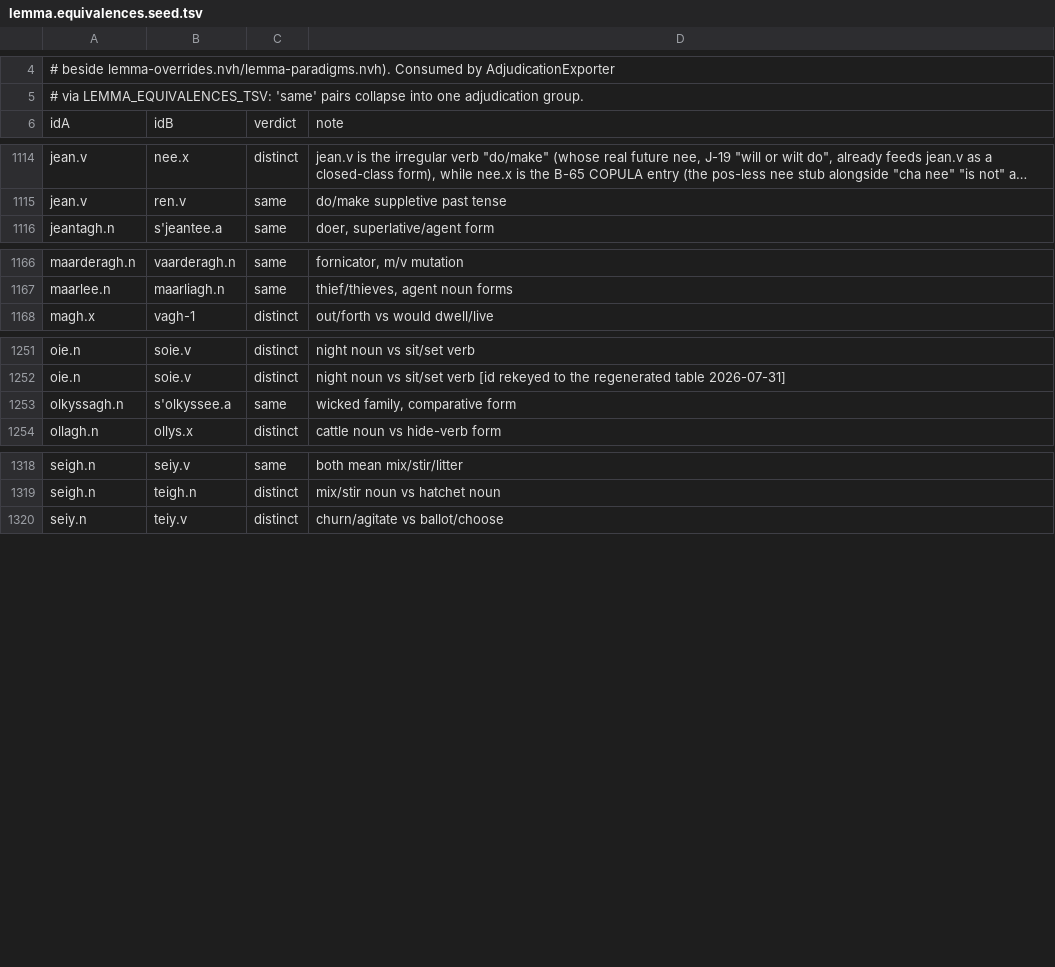
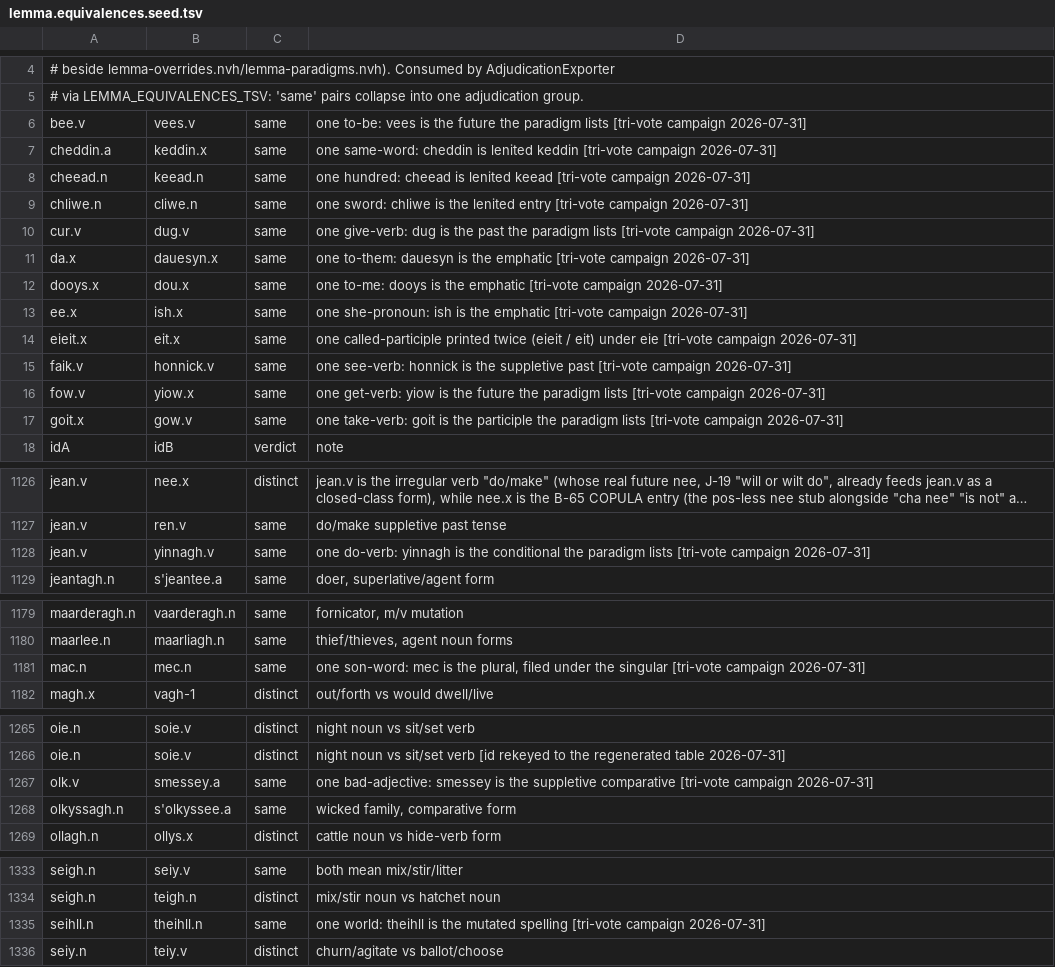
Before and after one commit to david-allison/manx-lemma-data, a TSV file: lemma.equivalences.seed.tsv, drawn as a sheet; only a part is shown, gaps mark what is left out; long unchanged cells end in …; the diff covers the shown part only; the diff names each change by its address in the sheet, - before the commit and + after, or states it on an @@ line.

```diff
--- a/lemma.equivalences.seed.tsv
+++ b/lemma.equivalences.seed.tsv
+row 6: bee.v | vees.v | same | one to-be: vees is the future the paradigm lists [tri-vote campaign 2026-07-31]
+row 7: cheddin.a | keddin.x | same | one same-word: cheddin is lenited keddin [tri-vote campaign 2026-07-31]
+row 8: cheead.n | keead.n | same | one hundred: cheead is lenited keead [tri-vote campaign 2026-07-31]
+row 9: chliwe.n | cliwe.n | same | one sword: chliwe is the lenited entry [tri-vote campaign 2026-07-31]
+row 10: cur.v | dug.v | same | one give-verb: dug is the past the paradigm lists [tri-vote campaign 2026-07-31]
+row 11: da.x | dauesyn.x | same | one to-them: dauesyn is the emphatic [tri-vote campaign 2026-07-31]
+row 12: dooys.x | dou.x | same | one to-me: dooys is the emphatic [tri-vote campaign 2026-07-31]
+row 13: ee.x | ish.x | same | one she-pronoun: ish is the emphatic [tri-vote campaign 2026-07-31]
+row 14: eieit.x | eit.x | same | one called-participle printed twice (eieit / eit) under eie [tri-vote campaign 2026-07-31]
+row 15: faik.v | honnick.v | same | one see-verb: honnick is the suppletive past [tri-vote campaign 2026-07-31]
+row 16: fow.v | yiow.x | same | one get-verb: yiow is the future the paradigm lists [tri-vote campaign 2026-07-31]
+row 17: goit.x | gow.v | same | one take-verb: goit is the participle the paradigm lists [tri-vote campaign 2026-07-31]
+row 1128: jean.v | yinnagh.v | same | one do-verb: yinnagh is the conditional the paradigm lists [tri-vote campaign 2026-07-31]
+row 1181: mac.n | mec.n | same | one son-word: mec is the plural, filed under the singular [tri-vote campaign 2026-07-31]
+row 1267: olk.v | smessey.a | same | one bad-adjective: smessey is the suppletive comparative [tri-vote campaign 2026-07-31]
+row 1335: seihll.n | theihll.n | same | one world: theihll is the mutated spelling [tri-vote campaign 2026-07-31]
```
Also changed, not shown: 1 added row elsewhere in this file, lemma.overrides.candidates.tsv, lemma.overrides.seed.tsv, 2 other files.
